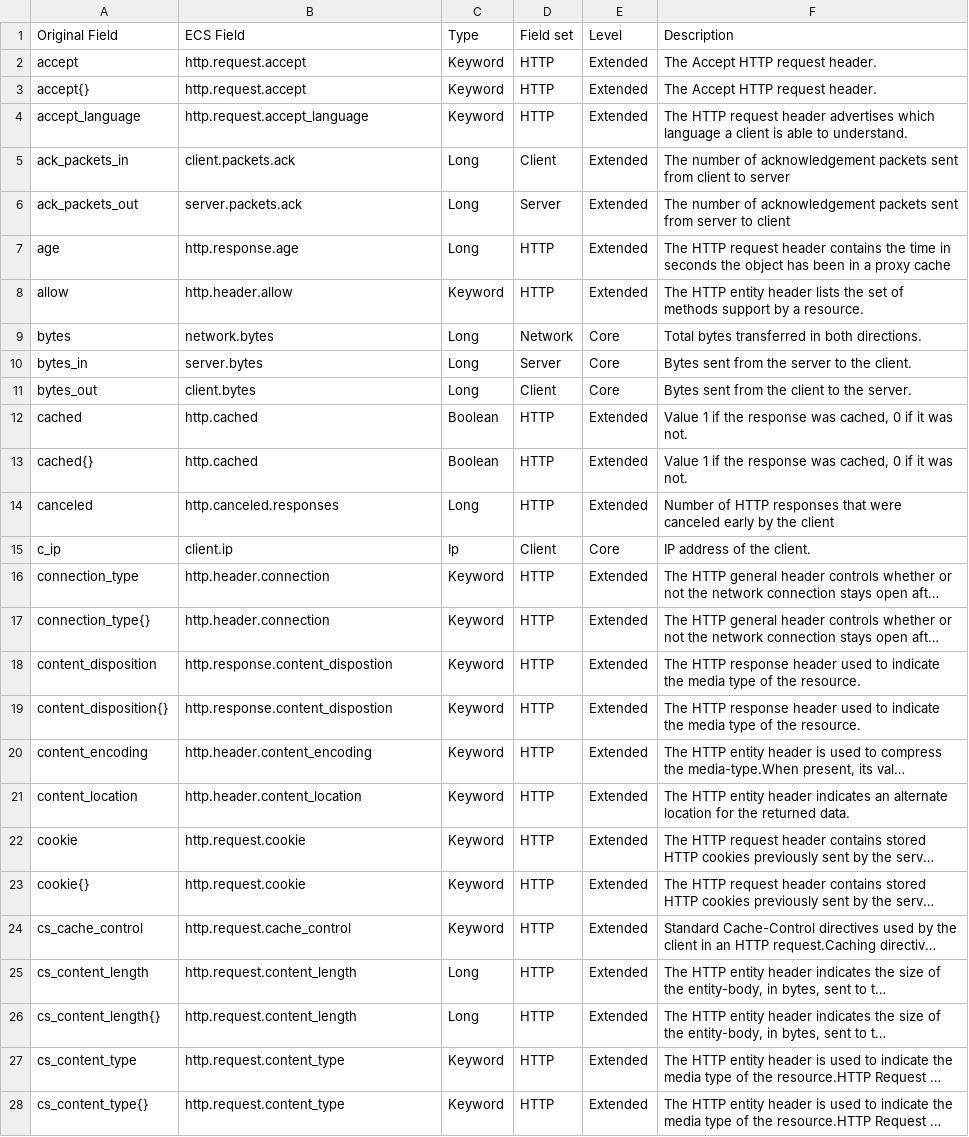
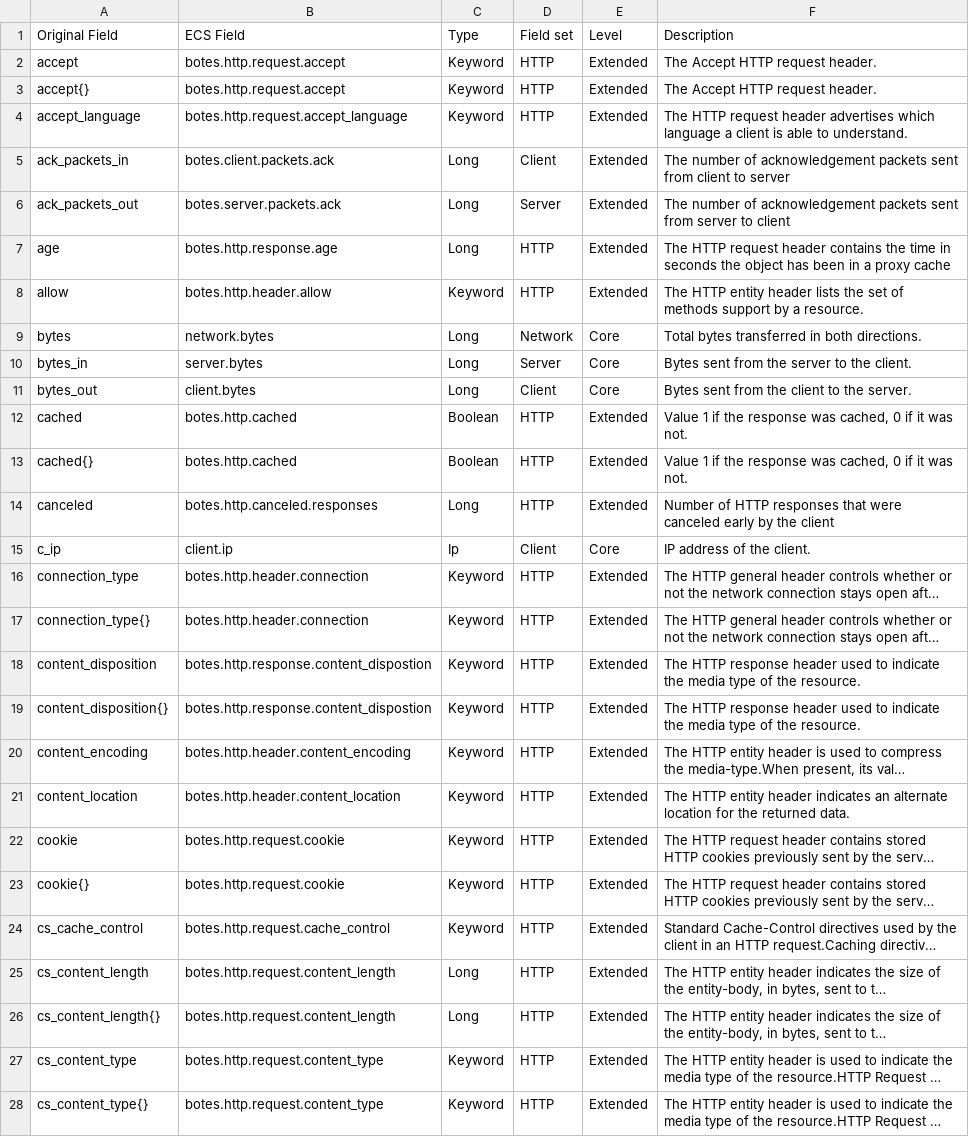
Before and after one commit to NybbleHub/BOTES, a CSV file: botes-csv-map/stream-http.csv, drawn as a sheet; only a part is shown; long unchanged cells end in …; the diff covers the shown part only; the diff names each change by its address in the sheet, - before the commit and + after, or states it on an @@ line.

```diff
--- a/botes-csv-map/stream-http.csv
+++ b/botes-csv-map/stream-http.csv
-B2:B3 (ECS Field): http.request.accept
+B2:B3 (ECS Field): botes.http.request.accept
-B4 (ECS Field): http.request.accept_language
+B4 (ECS Field): botes.http.request.accept_language
-B5 (ECS Field): client.packets.ack
+B5 (ECS Field): botes.client.packets.ack
-B6 (ECS Field): server.packets.ack
+B6 (ECS Field): botes.server.packets.ack
-B7 (ECS Field): http.response.age
+B7 (ECS Field): botes.http.response.age
-B8 (ECS Field): http.header.allow
+B8 (ECS Field): botes.http.header.allow
-B12:B13 (ECS Field): http.cached
+B12:B13 (ECS Field): botes.http.cached
-B14 (ECS Field): http.canceled.responses
+B14 (ECS Field): botes.http.canceled.responses
-B16:B17 (ECS Field): http.header.connection
+B16:B17 (ECS Field): botes.http.header.connection
-B18:B19 (ECS Field): http.response.content_dispostion
+B18:B19 (ECS Field): botes.http.response.content_dispostion
-B20 (ECS Field): http.header.content_encoding
+B20 (ECS Field): botes.http.header.content_encoding
-B21 (ECS Field): http.header.content_location
+B21 (ECS Field): botes.http.header.content_location
-B22:B23 (ECS Field): http.request.cookie
+B22:B23 (ECS Field): botes.http.request.cookie
-B24 (ECS Field): http.request.cache_control
+B24 (ECS Field): botes.http.request.cache_control
-B25:B26 (ECS Field): http.request.content_length
+B25:B26 (ECS Field): botes.http.request.content_length
-B27:B28 (ECS Field): http.request.content_type
+B27:B28 (ECS Field): botes.http.request.content_type
```
Also changed, not shown: 31 edited cells elsewhere in this file, botes-csv-map/fgt_traffic.csv, botes-csv-map/suricata.csv, 20 other files.
